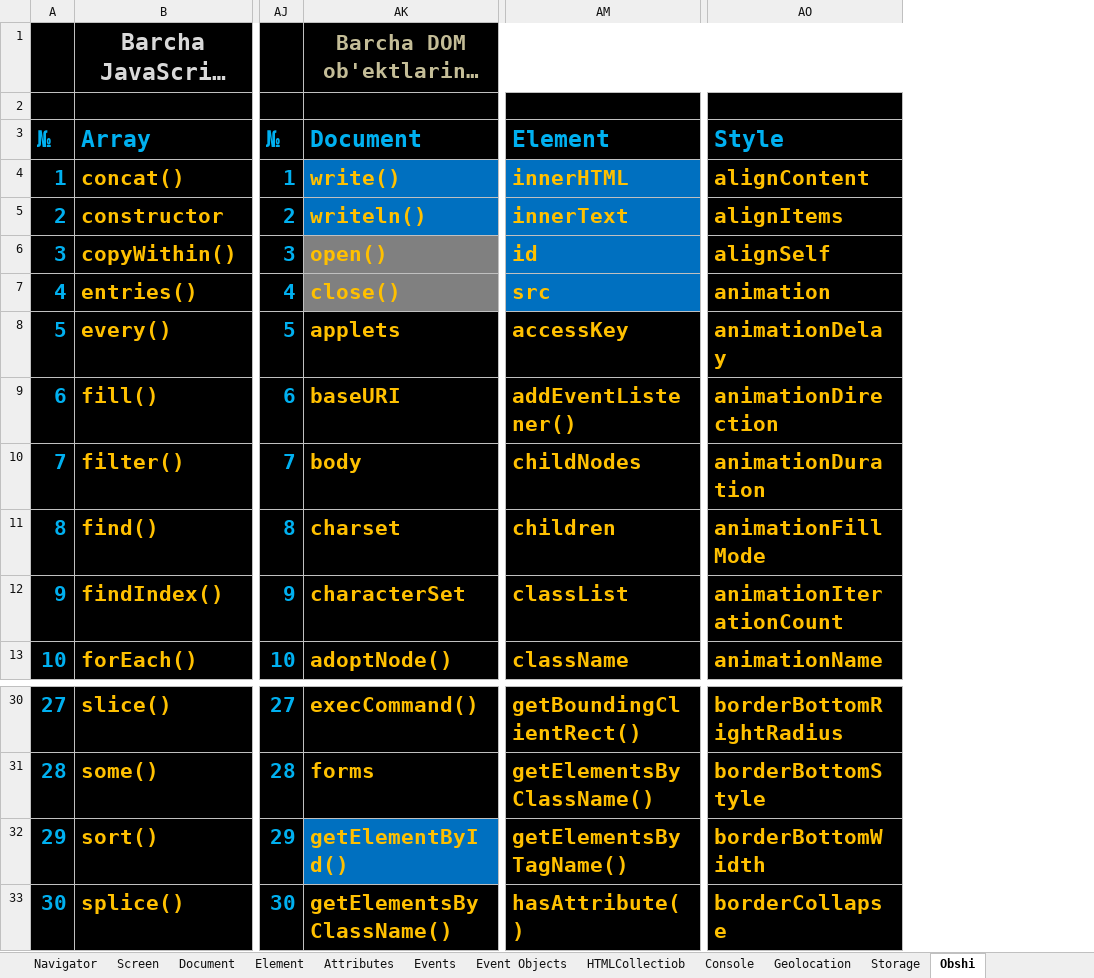
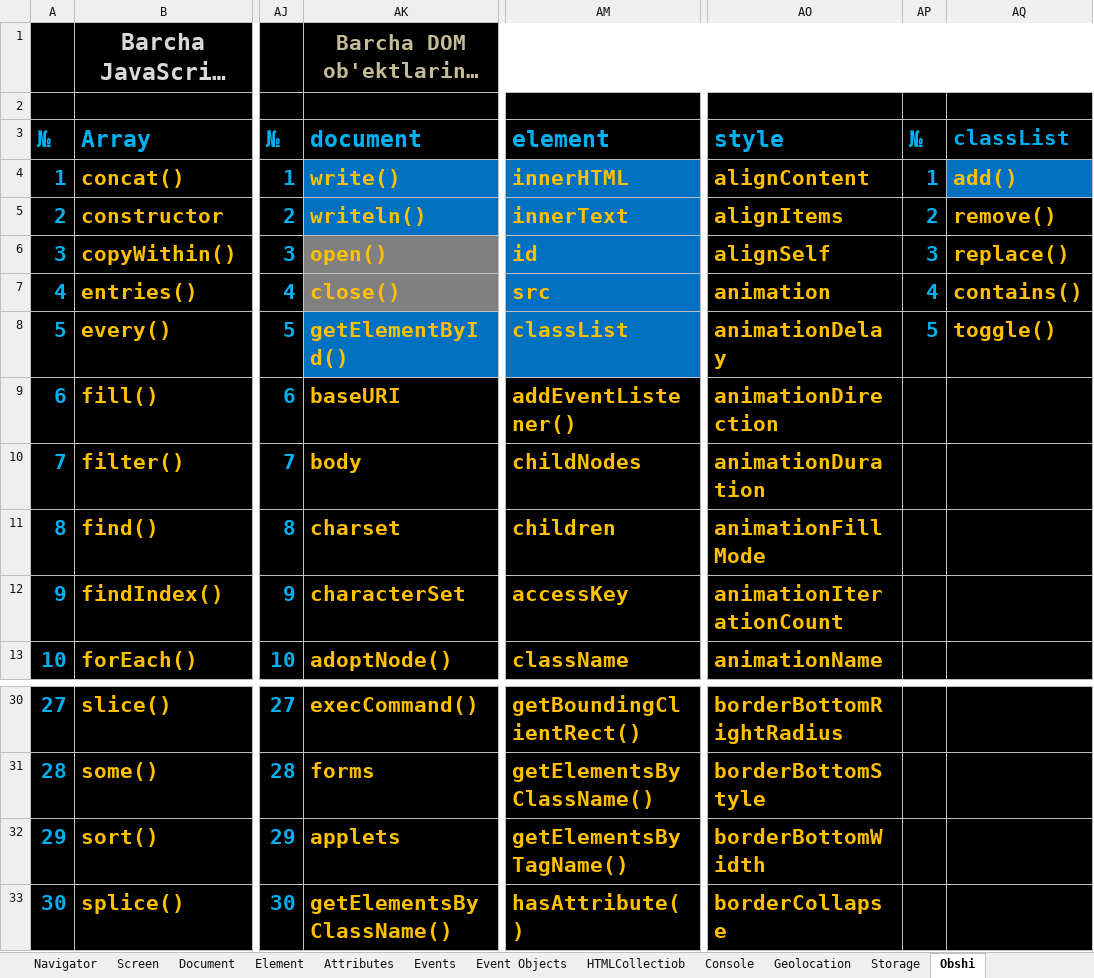
Before and after one commit to IslamDevFull/Evol, an Excel workbook: 3-JavaScript/Dars/JS_KORIN.xlsx, sheet Obshi, drawn as a sheet; only a part is shown, gaps mark what is left out; long unchanged cells end in …; values as stored, in another font and other column widths than the file's, no borders; the diff names each change by its address in the sheet, - before the commit and + after, or states it on an @@ line.

Commit message:
0.2.44v

```diff
--- a/3-JavaScript/Dars/JS_KORIN.xlsx (sheet Obshi)
+++ b/3-JavaScript/Dars/JS_KORIN.xlsx (sheet Obshi)
+column AP, rows 3-8: № | 1 | 2 | 3 | 4 | 5
+column AQ, rows 3-8: classList | add() | remove() | replace() | contains() | toggle()
-AK3: Document
+AK3: document
-AM3: Element
+AM3: element
-AO3: Style
+AO3: style
-AK8: applets
+AK8: getElementById()
-AK8 fill: #000000
+AK8 fill: #0070C0
-AM8: accessKey
+AM8: classList
-AM8 fill: #000000
+AM8 fill: #0070C0
-AM12: classList
+AM12: accessKey
-AK32: getElementById()
+AK32: applets
-AK32 fill: #0070C0
+AK32 fill: #000000
```
Also changed, not shown: charts or pictures.
